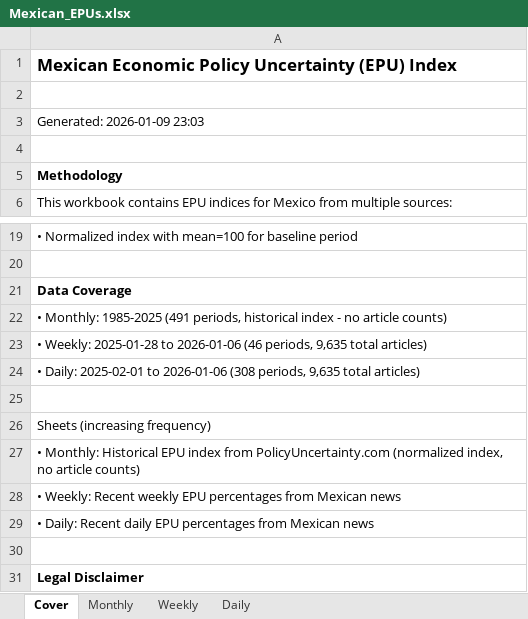
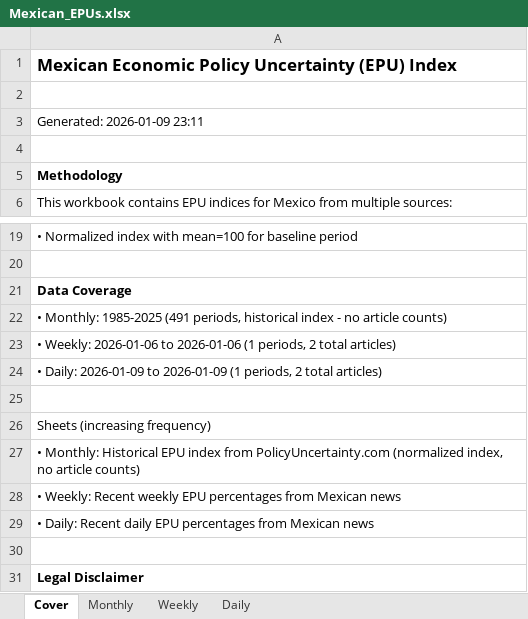
Before and after one commit to adentler1/MonitoringMexico, an Excel workbook: Mexican_EPUs.xlsx, sheet Cover, drawn as a sheet; only a part is shown, gaps mark what is left out; values as stored, in another font and other column widths than the file's, no borders; the diff names each change by its address in the sheet, - before the commit and + after, or states it on an @@ line.

```diff
--- a/Mexican_EPUs.xlsx (sheet Cover)
+++ b/Mexican_EPUs.xlsx (sheet Cover)
-A3: Generated: 2026-01-09 23:03
+A3: Generated: 2026-01-09 23:11
-A23: • Weekly: 2025-01-28 to 2026-01-06 (46 periods, 9,635 total articles)
+A23: • Weekly: 2026-01-06 to 2026-01-06 (1 periods, 2 total articles)
-A24: • Daily: 2025-02-01 to 2026-01-06 (308 periods, 9,635 total articles)
+A24: • Daily: 2026-01-09 to 2026-01-09 (1 periods, 2 total articles)
```
Also changed, not shown: sheet Daily, sheet Weekly.
